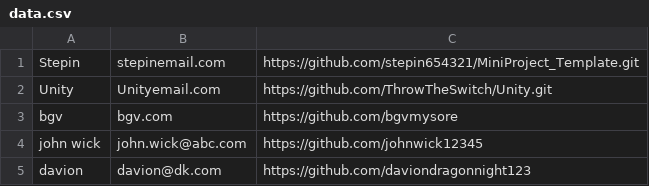
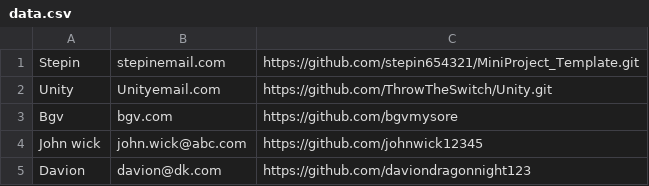
Before and after one commit to bgvmysore/csv_struct_ltts_stepin, a CSV file: data.csv, drawn as a sheet.

Commit message:
name change data file

```diff
--- a/data.csv
+++ b/data.csv
@@ -2,4 +2,4 @@ Stepin,stepinemail.com,https://github.com/stepin654321/MiniProject_Template.git
 Unity,Unityemail.com,https://github.com/ThrowTheSwitch/Unity.git
-bgv,bgv.com,https://github.com/bgvmysore
-john wick,john.wick@abc.com,https://github.com/johnwick12345
-davion,davion@dk.com,https://github.com/daviondragonnight123
+Bgv,bgv.com,https://github.com/bgvmysore
+John wick,john.wick@abc.com,https://github.com/johnwick12345
+Davion,davion@dk.com,https://github.com/daviondragonnight123
```
